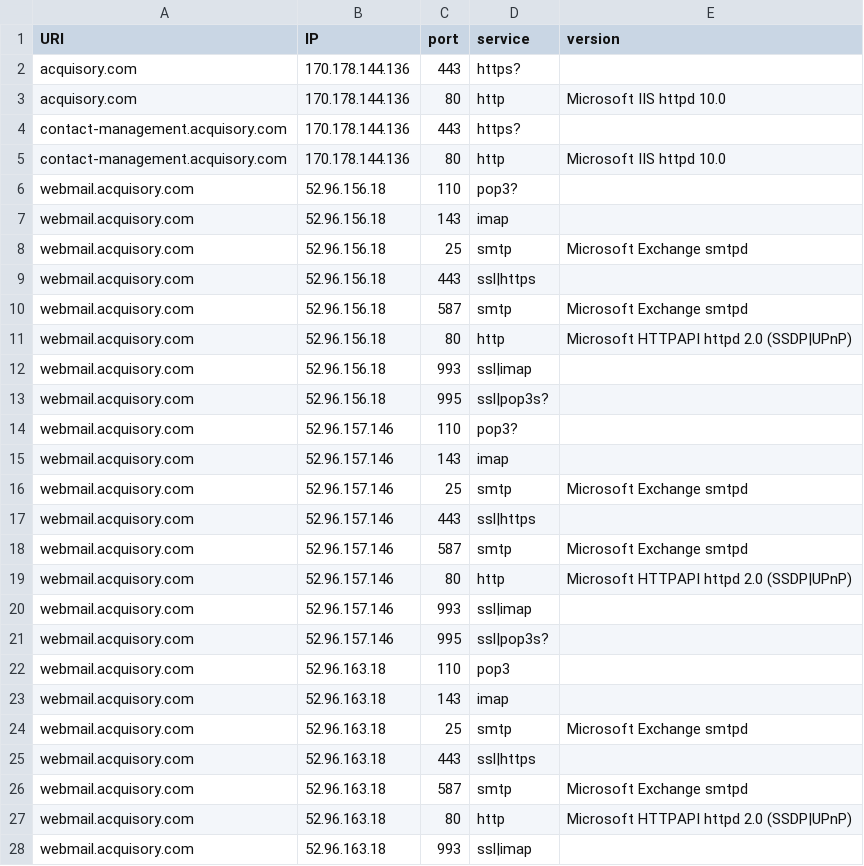
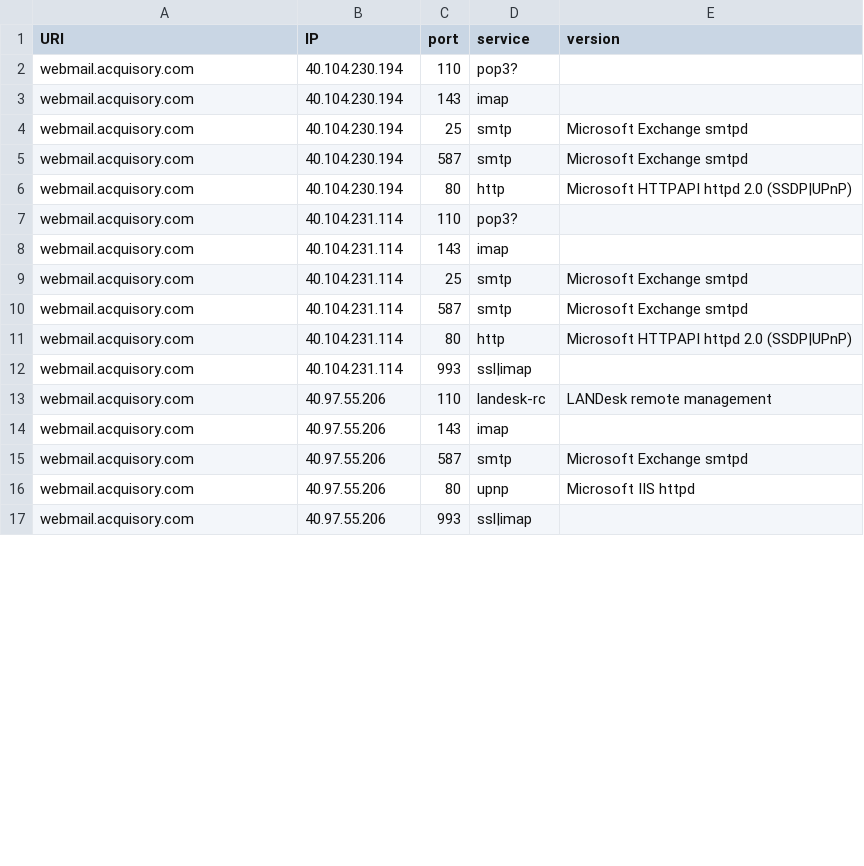
Before and after one commit to ayushmanchhabra/hacking, a CSV file: tools/bugbounty/targets/acquisory.com/srv.csv, drawn as a sheet; only a part is shown; the diff covers the shown part only.

```diff
--- a/tools/bugbounty/targets/acquisory.com/srv.csv
+++ b/tools/bugbounty/targets/acquisory.com/srv.csv
@@ -1,28 +1,17 @@
 URI,IP,port,service,version
-acquisory.com,170.178.144.136,443,https?,""
-acquisory.com,170.178.144.136,80,http,"Microsoft IIS httpd 10.0"
-contact-management.acquisory.com,170.178.144.136,443,https?,""
-contact-management.acquisory.com,170.178.144.136,80,http,"Microsoft IIS httpd 10.0"
-webmail.acquisory.com,52.96.156.18,110,pop3?,""
-webmail.acquisory.com,52.96.156.18,143,imap,""
-webmail.acquisory.com,52.96.156.18,25,smtp,"Microsoft Exchange smtpd"
-webmail.acquisory.com,52.96.156.18,443,ssl|https,""
-webmail.acquisory.com,52.96.156.18,587,smtp,"Microsoft Exchange smtpd"
-webmail.acquisory.com,52.96.156.18,80,http,"Microsoft HTTPAPI httpd 2.0 (SSDP|UPnP)"
-webmail.acquisory.com,52.96.156.18,993,ssl|imap,""
-webmail.acquisory.com,52.96.156.18,995,ssl|pop3s?,""
-webmail.acquisory.com,52.96.157.146,110,pop3?,""
-webmail.acquisory.com,52.96.157.146,143,imap,""
-webmail.acquisory.com,52.96.157.146,25,smtp,"Microsoft Exchange smtpd"
-webmail.acquisory.com,52.96.157.146,443,ssl|https,""
-webmail.acquisory.com,52.96.157.146,587,smtp,"Microsoft Exchange smtpd"
-webmail.acquisory.com,52.96.157.146,80,http,"Microsoft HTTPAPI httpd 2.0 (SSDP|UPnP)"
-webmail.acquisory.com,52.96.157.146,993,ssl|imap,""
-webmail.acquisory.com,52.96.157.146,995,ssl|pop3s?,""
-webmail.acquisory.com,52.96.163.18,110,pop3,""
-webmail.acquisory.com,52.96.163.18,143,imap,""
-webmail.acquisory.com,52.96.163.18,25,smtp,"Microsoft Exchange smtpd"
-webmail.acquisory.com,52.96.163.18,443,ssl|https,""
-webmail.acquisory.com,52.96.163.18,587,smtp,"Microsoft Exchange smtpd"
-webmail.acquisory.com,52.96.163.18,80,http,"Microsoft HTTPAPI httpd 2.0 (SSDP|UPnP)"
-webmail.acquisory.com,52.96.163.18,993,ssl|imap,""
+webmail.acquisory.com,40.104.230.194,110,pop3?,""
+webmail.acquisory.com,40.104.230.194,143,imap,""
+webmail.acquisory.com,40.104.230.194,25,smtp,"Microsoft Exchange smtpd"
+webmail.acquisory.com,40.104.230.194,587,smtp,"Microsoft Exchange smtpd"
+webmail.acquisory.com,40.104.230.194,80,http,"Microsoft HTTPAPI httpd 2.0 (SSDP|UPnP)"
+webmail.acquisory.com,40.104.231.114,110,pop3?,""
+webmail.acquisory.com,40.104.231.114,143,imap,""
+webmail.acquisory.com,40.104.231.114,25,smtp,"Microsoft Exchange smtpd"
+webmail.acquisory.com,40.104.231.114,587,smtp,"Microsoft Exchange smtpd"
+webmail.acquisory.com,40.104.231.114,80,http,"Microsoft HTTPAPI httpd 2.0 (SSDP|UPnP)"
+webmail.acquisory.com,40.104.231.114,993,ssl|imap,""
+webmail.acquisory.com,40.97.55.206,110,landesk-rc,"LANDesk remote management"
+webmail.acquisory.com,40.97.55.206,143,imap,""
+webmail.acquisory.com,40.97.55.206,587,smtp,"Microsoft Exchange smtpd"
+webmail.acquisory.com,40.97.55.206,80,upnp,"Microsoft IIS httpd"
+webmail.acquisory.com,40.97.55.206,993,ssl|imap,""
```
Also changed, not shown: 7 removed rows and 38 edited cells elsewhere in this file, tools/bugbounty/targets/acquisory.com/ipdr.csv, tools/bugbounty/targets/acquisory.com/port.csv, 10 other files.
